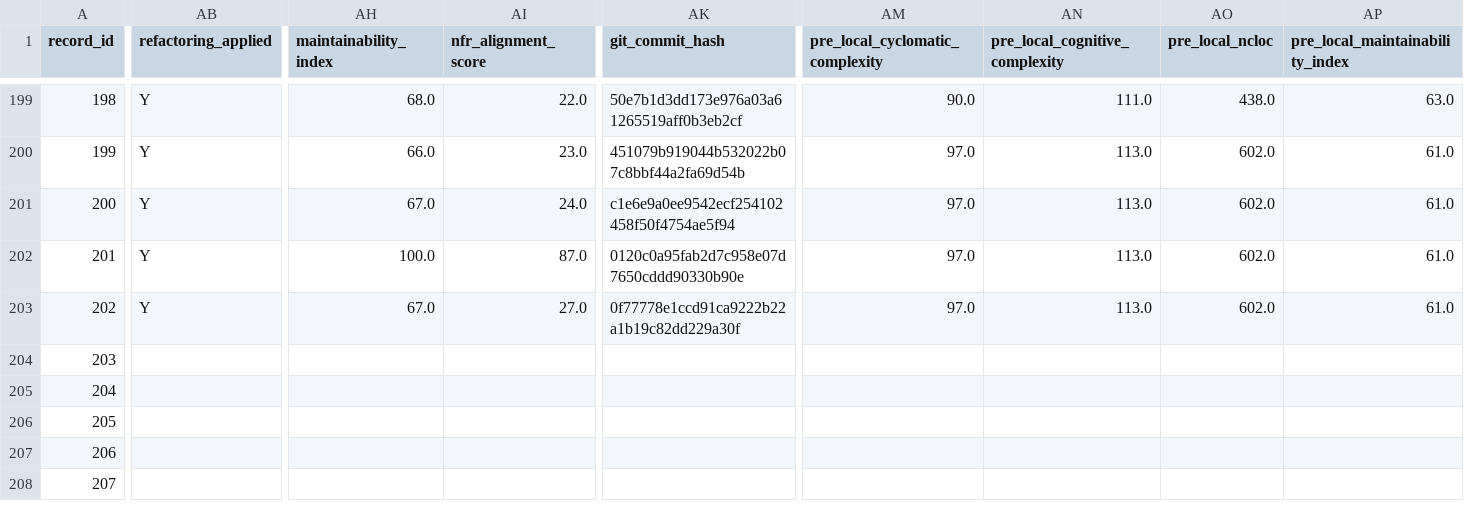
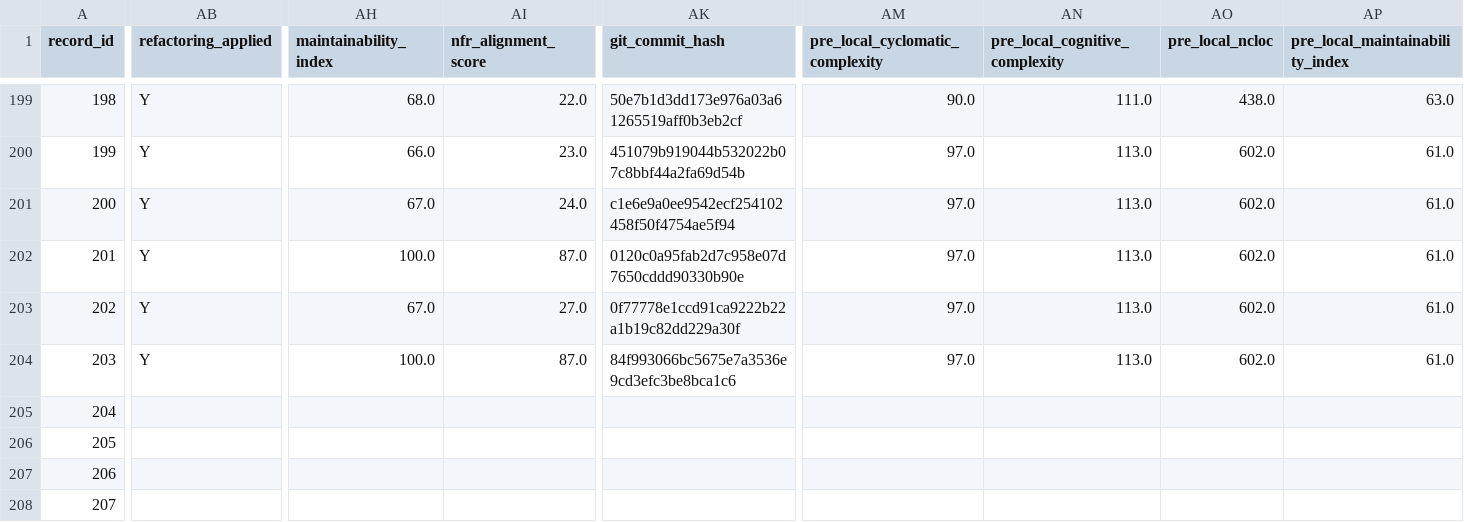
Before and after one commit to dhillii/reducing-technical-debt-praxis-experiment, a CSV file: data/unified_experimental_dataset_shell.csv, drawn as a sheet; only a part is shown, gaps mark what is left out; the diff covers the shown part only; the diff names each change by its address in the sheet, - before the commit and + after, or states it on an @@ line.

Commit message:
File 0014 | Ghost | nfr_enriched | Run 3
Commit metadata (YAML-style header):
---
record_id: 204
file_id: 14
project_name: Ghost
file_name: offer-page.js
condition: nfr_enriched
run_number: 3
llm_model: claude-sonnet-4-6
llm_temperature: 0.0
prompt_tokens: 6290
completion_tokens: 5332
total_tokens: 11622
timestamp: 2026-03-22T17:46:01.363562Z
---

Refactored code for offer-page.js addressing SonarCloud issues.
Pre-refactoring CC: 109

Code path: conditions/nfr_enriched/file_0014/run_3.js

```diff
--- a/data/unified_experimental_dataset_shell.csv
+++ b/data/unified_experimental_dataset_shell.csv
-AB204 (refactoring_applied): (empty)
+AB204 (refactoring_applied): Y
-AH204 (maintainability_index): (empty)
+AH204 (maintainability_index): 100.0
-AI204 (nfr_alignment_score): (empty)
+AI204 (nfr_alignment_score): 87.0
-AK204 (git_commit_hash): (empty)
+AK204 (git_commit_hash): 84f993066bc5675e7a3536e9cd3efc3be8bca1c6
-AM204 (pre_local_cyclomatic_complexity): (empty)
+AM204 (pre_local_cyclomatic_complexity): 97.0
-AN204 (pre_local_cognitive_complexity): (empty)
+AN204 (pre_local_cognitive_complexity): 113.0
-AO204 (pre_local_ncloc): (empty)
+AO204 (pre_local_ncloc): 602.0
-AP204 (pre_local_maintainability_index): (empty)
+AP204 (pre_local_maintainability_index): 61.0
```
Also changed, not shown: 8 edited cells elsewhere in this file, 1 other file.
